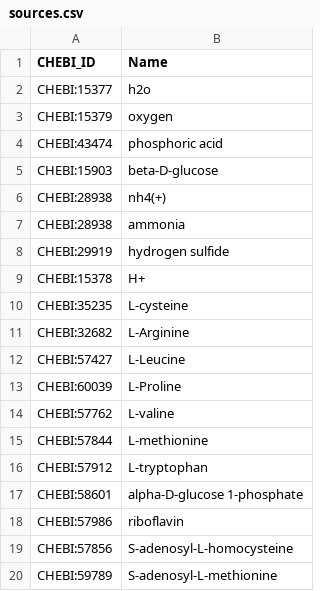
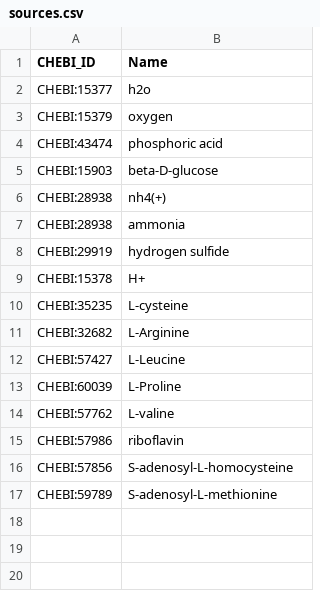
Before and after one commit to HettieC/StaphylococcusAureus, a CSV file: data/model/exchanges/sources.csv, drawn as a sheet; the diff names each change by its address in the sheet, - before the commit and + after, or states it on an @@ line.

```diff
--- a/data/model/exchanges/sources.csv
+++ b/data/model/exchanges/sources.csv
-row 15: CHEBI:57844 | L-methionine
-row 16: CHEBI:57912 | L-tryptophan
-row 17: CHEBI:58601 | alpha-D-glucose 1-phosphate
```
Also changed, not shown: data/model/metabolic_reactions.csv, data/model/unidirectional_reactions.csv, 13 other files.
